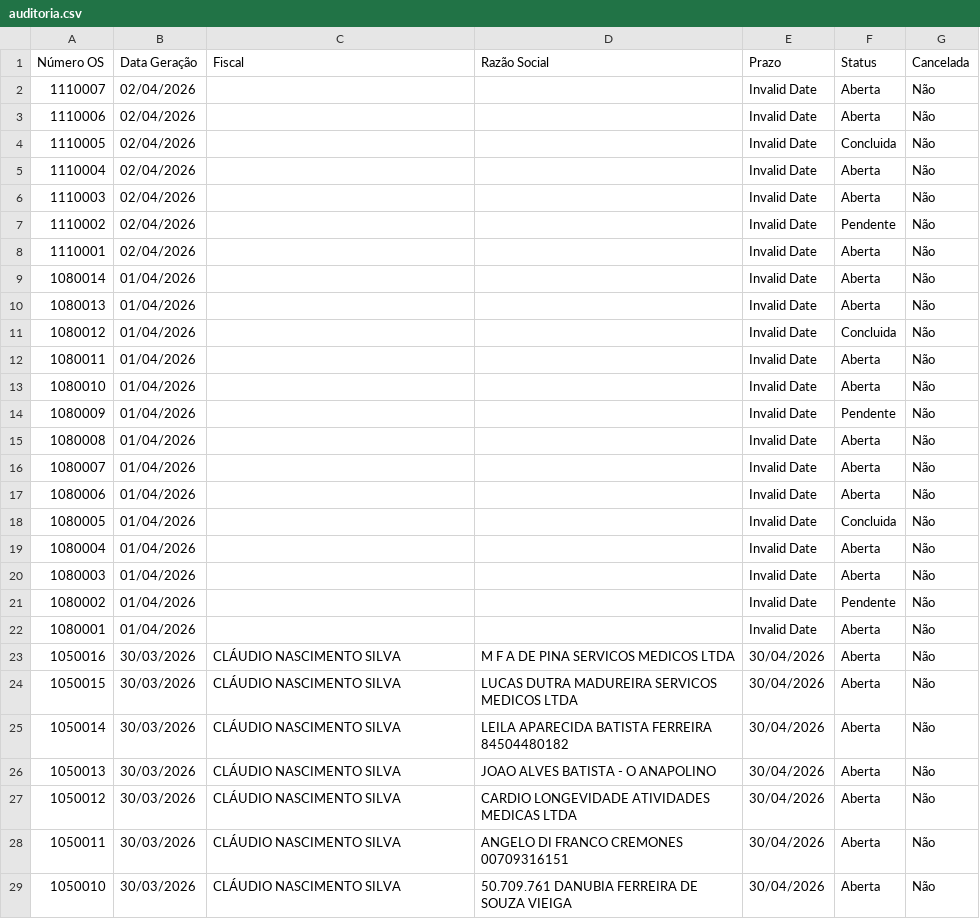
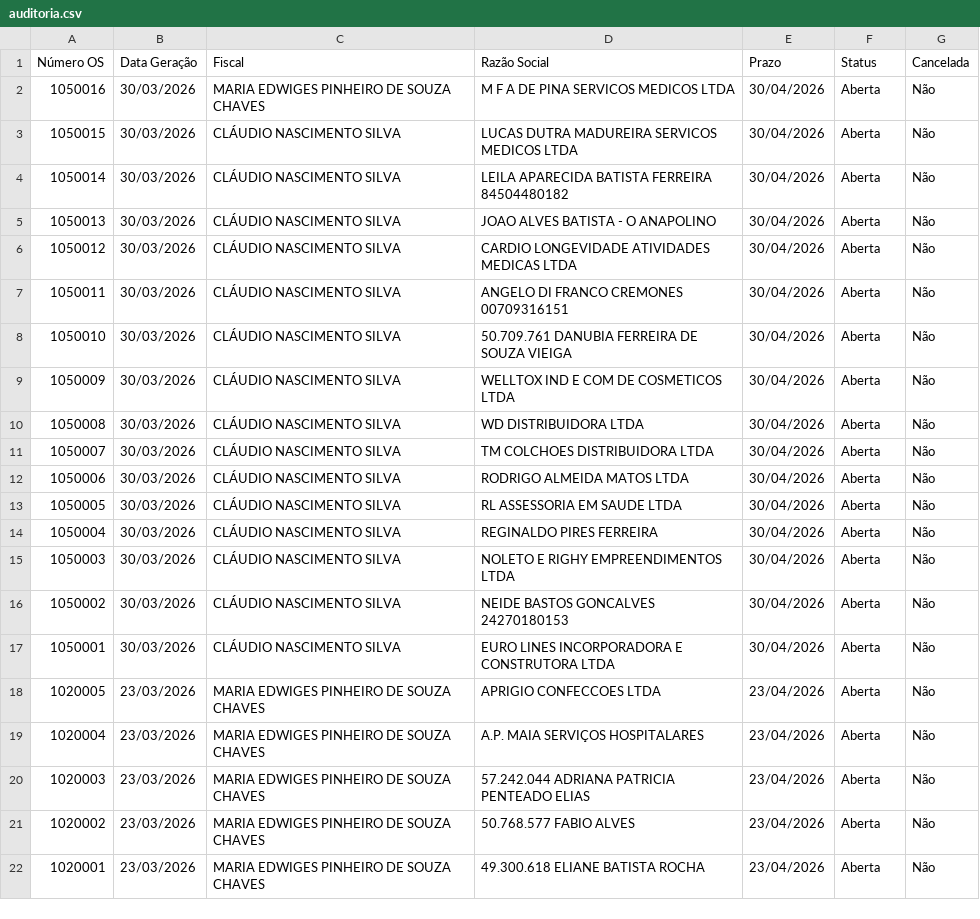
Before and after one commit to VisaAnapolis/APP, a CSV file: data/auditoria.csv, drawn as a sheet; only a part is shown; the shorter side is filled out with more unchanged rows.

Commit message:
Atualização automática de OS auditoria

```diff
--- a/data/auditoria.csv
+++ b/data/auditoria.csv
@@ -1,24 +1,3 @@
 "Número OS","Data Geração","Fiscal","Razão Social","Prazo","Status","Cancelada"
-"1110007","02/04/2026","","","Invalid Date","Aberta","Não"
-"1110006","02/04/2026","","","Invalid Date","Aberta","Não"
-"1110005","02/04/2026","","","Invalid Date","Concluida","Não"
-"1110004","02/04/2026","","","Invalid Date","Aberta","Não"
-"1110003","02/04/2026","","","Invalid Date","Aberta","Não"
-"1110002","02/04/2026","","","Invalid Date","Pendente","Não"
-"1110001","02/04/2026","","","Invalid Date","Aberta","Não"
-"1080014","01/04/2026","","","Invalid Date","Aberta","Não"
-"1080013","01/04/2026","","","Invalid Date","Aberta","Não"
-"1080012","01/04/2026","","","Invalid Date","Concluida","Não"
-"1080011","01/04/2026","","","Invalid Date","Aberta","Não"
-"1080010","01/04/2026","","","Invalid Date","Aberta","Não"
-"1080009","01/04/2026","","","Invalid Date","Pendente","Não"
-"1080008","01/04/2026","","","Invalid Date","Aberta","Não"
-"1080007","01/04/2026","","","Invalid Date","Aberta","Não"
-"1080006","01/04/2026","","","Invalid Date","Aberta","Não"
-"1080005","01/04/2026","","","Invalid Date","Concluida","Não"
-"1080004","01/04/2026","","","Invalid Date","Aberta","Não"
-"1080003","01/04/2026","","","Invalid Date","Aberta","Não"
-"1080002","01/04/2026","","","Invalid Date","Pendente","Não"
-"1080001","01/04/2026","","","Invalid Date","Aberta","Não"
-"1050016","30/03/2026","CLÁUDIO NASCIMENTO SILVA","M F A DE PINA SERVICOS MEDICOS LTDA","30/04/2026","Aberta","Não"
+"1050016","30/03/2026","MARIA EDWIGES PINHEIRO DE SOUZA CHAVES","M F A DE PINA SERVICOS MEDICOS LTDA","30/04/2026","Aberta","Não"
 "1050015","30/03/2026","CLÁUDIO NASCIMENTO SILVA","LUCAS DUTRA MADUREIRA SERVICOS MEDICOS LTDA","30/04/2026","Aberta","Não"
```
